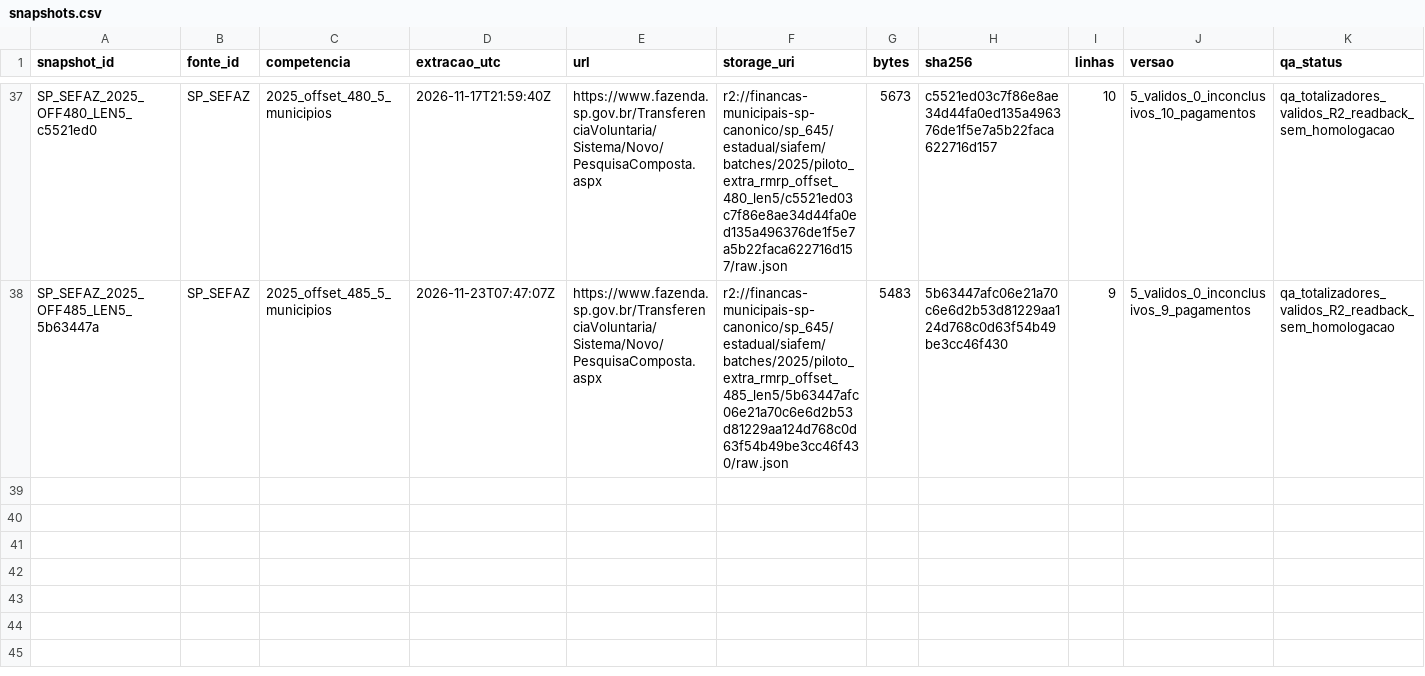
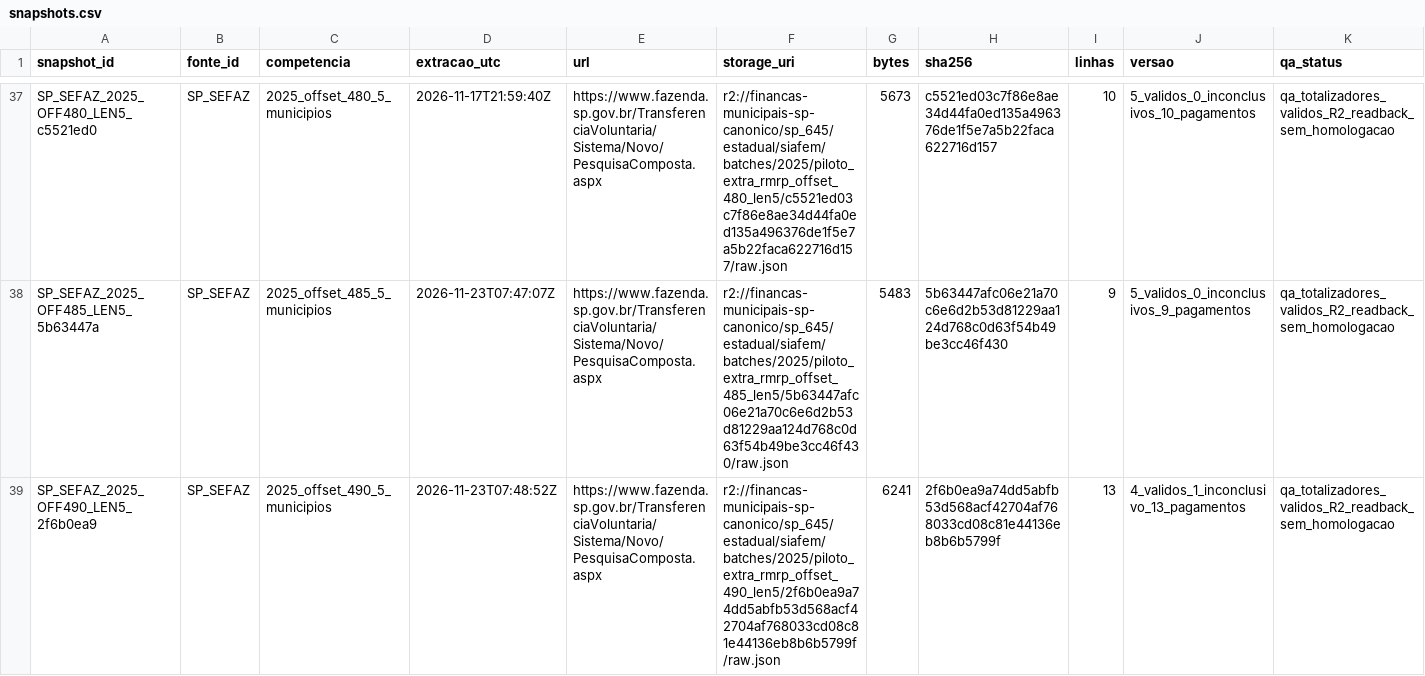
Before and after one commit to hilaliskandar/mapa_do_tesouro, a CSV file: governance/controls/investimentos_sp645/snapshots.csv, drawn as a sheet; only a part is shown, gaps mark what is left out.

Commit message:
governance: registrar SIAFEM SP offset490 4 validos 1 pendencia no R2

```diff
--- a/governance/controls/investimentos_sp645/snapshots.csv
+++ b/governance/controls/investimentos_sp645/snapshots.csv
@@ -38 +38,2 @@ SP_SEFAZ_2025_OFF480_LEN5_c5521ed0;SP_SEFAZ;2025_offset_480_5_municipios;2026-11
 SP_SEFAZ_2025_OFF485_LEN5_5b63447a;SP_SEFAZ;2025_offset_485_5_municipios;2026-11-23T07:47:07Z;https://www.fazenda.sp.gov.br/TransferenciaVoluntaria/Sistema/Novo/PesquisaComposta.aspx;r2://financas-municipais-sp-canonico/sp_645/estadual/siafem/batches/2025/piloto_extra_rmrp_offset_485_len5/5b63447afc06e21a70c6e6d2b53d81229aa124d768c0d63f54b49be3cc46f430/raw.json;5483;5b63447afc06e21a70c6e6d2b53d81229aa124d768c0d63f54b49be3cc46f430;9;5_validos_0_inconclusivos_9_pagamentos;qa_totalizadores_validos_R2_readback_sem_homologacao
+SP_SEFAZ_2025_OFF490_LEN5_2f6b0ea9;SP_SEFAZ;2025_offset_490_5_municipios;2026-11-23T07:48:52Z;https://www.fazenda.sp.gov.br/TransferenciaVoluntaria/Sistema/Novo/PesquisaComposta.aspx;r2://financas-municipais-sp-canonico/sp_645/estadual/siafem/batches/2025/piloto_extra_rmrp_offset_490_len5/2f6b0ea9a74dd5abfb53d568acf42704af768033cd08c81e44136eb8b6b5799f/raw.json;6241;2f6b0ea9a74dd5abfb53d568acf42704af768033cd08c81e44136eb8b6b5799f;13;4_validos_1_inconclusivo_13_pagamentos;qa_totalizadores_validos_R2_readback_sem_homologacao
```
